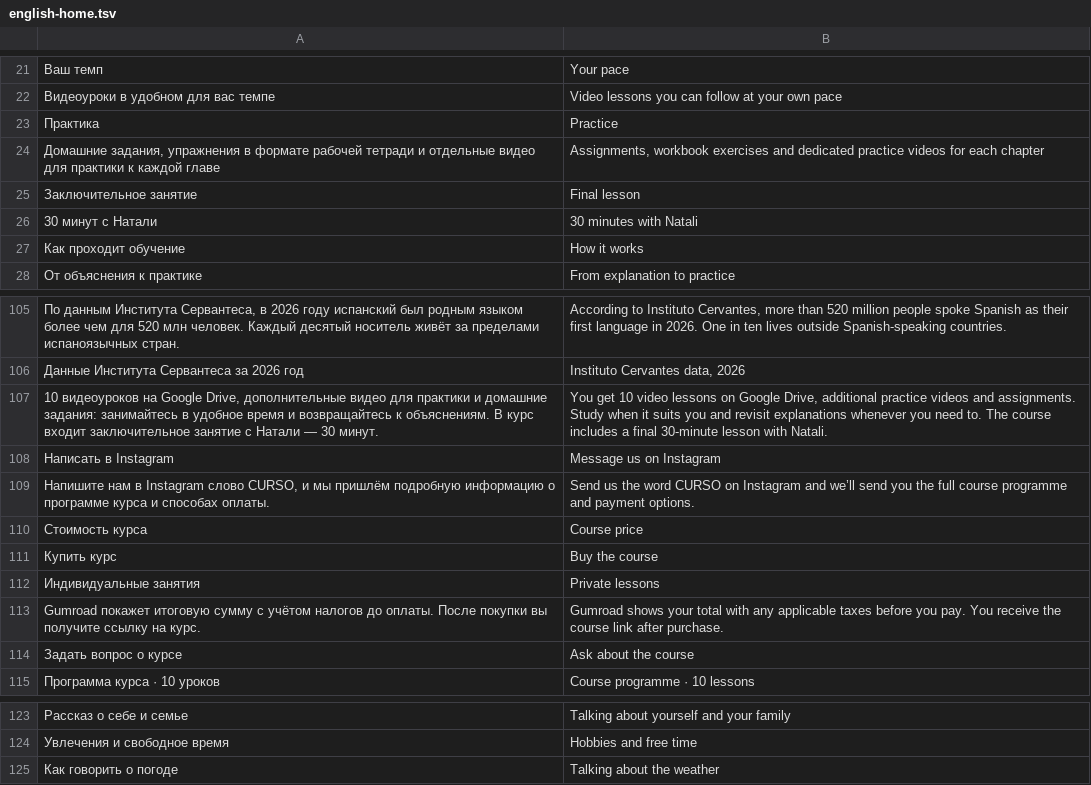
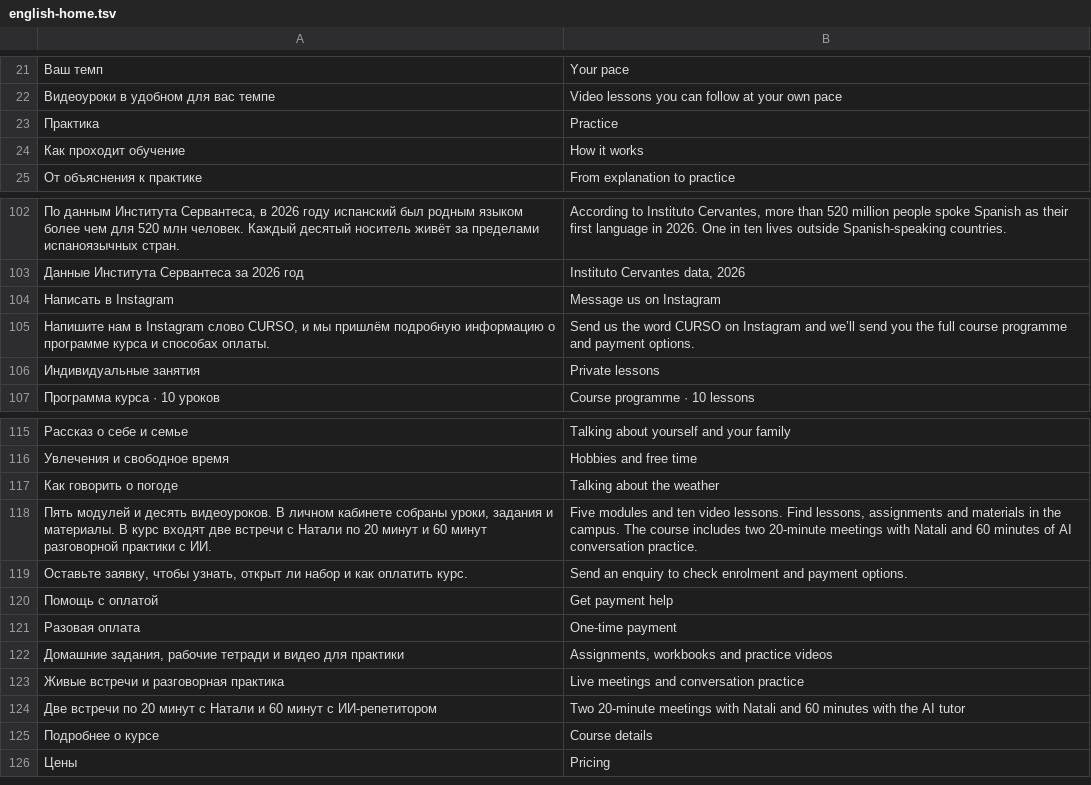
Before and after one commit to FranHerrera23/espanolconnatali, a TSV file: content/english-home.tsv, drawn as a sheet; only a part is shown, gaps mark what is left out; removed rows and columns are numbered as before the commit, all else as after; the diff names each change by its address in the sheet, - before the commit and + after, or states it on an @@ line.

Commit message:
Publish localized course offer and private enquiry forms

```diff
--- a/content/english-home.tsv
+++ b/content/english-home.tsv
-row 24: Домашние задания, упражнения в формате рабочей тетради и отдельные видео для практики к каждой главе | Assignments, workbook exercises and dedicated practice videos for each chapter
-row 25: Заключительное занятие | Final lesson
-row 26: 30 минут с Натали | 30 minutes with Natali
-row 107: 10 видеоуроков на Google Drive, дополнительные видео для практики и домашние задания: занимайтесь в удобное время и возвращайтесь к объяснениям. В курс входит заключительное занятие с Натали — 30 минут. | You get 10 video lessons on Google Drive, additional practice videos and assignments. Study when it suits you and revisit explanations whenever you need to. The course includes a final 30-minute lesson with Natali.
-row 110: Стоимость курса | Course price
-row 111: Купить курс | Buy the course
-row 113: Gumroad покажет итоговую сумму с учётом налогов до оплаты. После покупки вы получите ссылку на курс. | Gumroad shows your total with any applicable taxes before you pay. You receive the course link after purchase.
-row 114: Задать вопрос о курсе | Ask about the course
+row 118: Пять модулей и десять видеоуроков. В личном кабинете собраны уроки, задания и материалы. В курс входят две встречи с Натали по 20 минут и 60 минут разговорной практики с ИИ. | Five modules and ten video lessons. Find lessons, assignments and materials in the campus. The course includes two 20-minute meetings with Natali and 60 minutes of AI conversation practice.
+row 119: Оставьте заявку, чтобы узнать, открыт ли набор и как оплатить курс. | Send an enquiry to check enrolment and payment options.
+row 120: Помощь с оплатой | Get payment help
+row 121: Разовая оплата | One-time payment
+row 122: Домашние задания, рабочие тетради и видео для практики | Assignments, workbooks and practice videos
+row 123: Живые встречи и разговорная практика | Live meetings and conversation practice
+row 124: Две встречи по 20 минут с Натали и 60 минут с ИИ-репетитором | Two 20-minute meetings with Natali and 60 minutes with the AI tutor
+row 125: Подробнее о курсе | Course details
+row 126: Цены | Pricing
```
Also changed, not shown: content/spanish-home.tsv, 16 other files.
